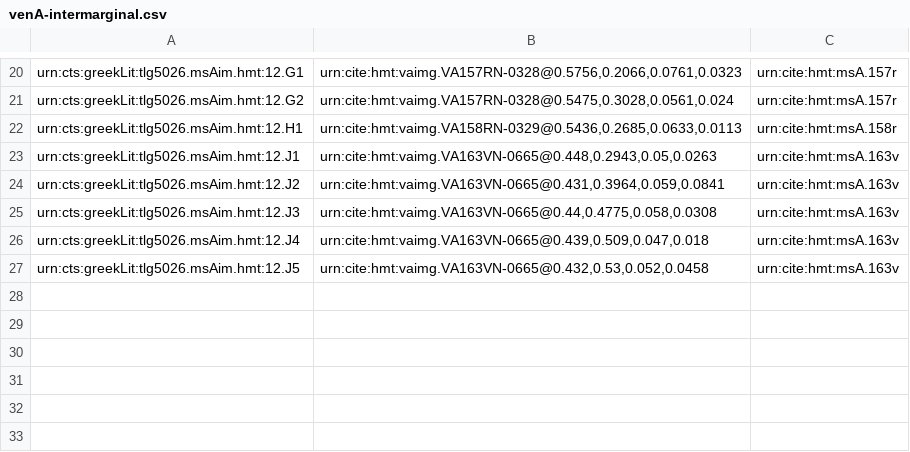
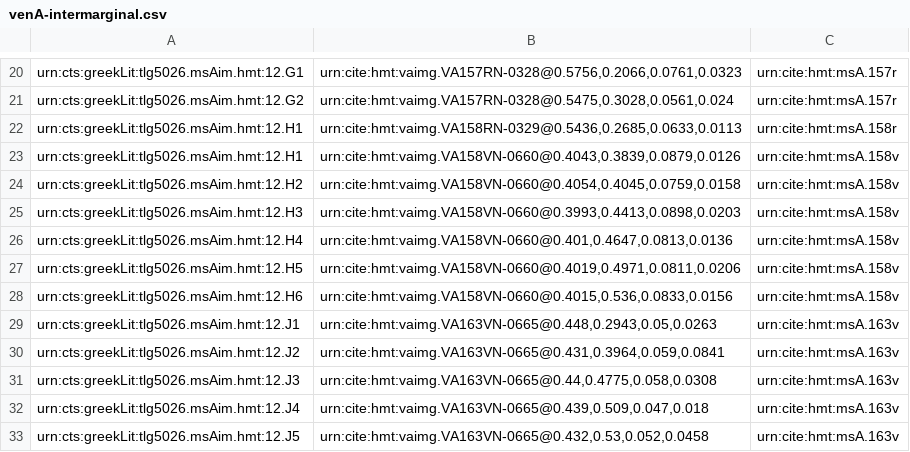
Before and after one commit to hmteditors/alums1, a CSV file: hmt-12/collections/venA-intermarginal.csv, drawn as a sheet; only a part is shown, gaps mark what is left out.

Commit message:
Update venA-intermarginal.csv

```diff
--- a/hmt-12/collections/venA-intermarginal.csv
+++ b/hmt-12/collections/venA-intermarginal.csv
@@ -22,2 +22,8 @@ urn:cts:greekLit:tlg5026.msAim.hmt:12.G2,"urn:cite:hmt:vaimg.VA157RN-0328@0.5475
 urn:cts:greekLit:tlg5026.msAim.hmt:12.H1,"urn:cite:hmt:vaimg.VA158RN-0329@0.5436,0.2685,0.0633,0.0113",urn:cite:hmt:msA.158r
+urn:cts:greekLit:tlg5026.msAim.hmt:12.H1,"urn:cite:hmt:vaimg.VA158VN-0660@0.4043,0.3839,0.0879,0.0126",urn:cite:hmt:msA.158v
+urn:cts:greekLit:tlg5026.msAim.hmt:12.H2,"urn:cite:hmt:vaimg.VA158VN-0660@0.4054,0.4045,0.0759,0.0158",urn:cite:hmt:msA.158v
+urn:cts:greekLit:tlg5026.msAim.hmt:12.H3,"urn:cite:hmt:vaimg.VA158VN-0660@0.3993,0.4413,0.0898,0.0203",urn:cite:hmt:msA.158v
+urn:cts:greekLit:tlg5026.msAim.hmt:12.H4,"urn:cite:hmt:vaimg.VA158VN-0660@0.401,0.4647,0.0813,0.0136",urn:cite:hmt:msA.158v
+urn:cts:greekLit:tlg5026.msAim.hmt:12.H5,"urn:cite:hmt:vaimg.VA158VN-0660@0.4019,0.4971,0.0811,0.0206",urn:cite:hmt:msA.158v
+urn:cts:greekLit:tlg5026.msAim.hmt:12.H6,"urn:cite:hmt:vaimg.VA158VN-0660@0.4015,0.536,0.0833,0.0156",urn:cite:hmt:msA.158v
 urn:cts:greekLit:tlg5026.msAim.hmt:12.J1,"urn:cite:hmt:vaimg.VA163VN-0665@0.448,0.2943,0.05,0.0263",urn:cite:hmt:msA.163v
```
